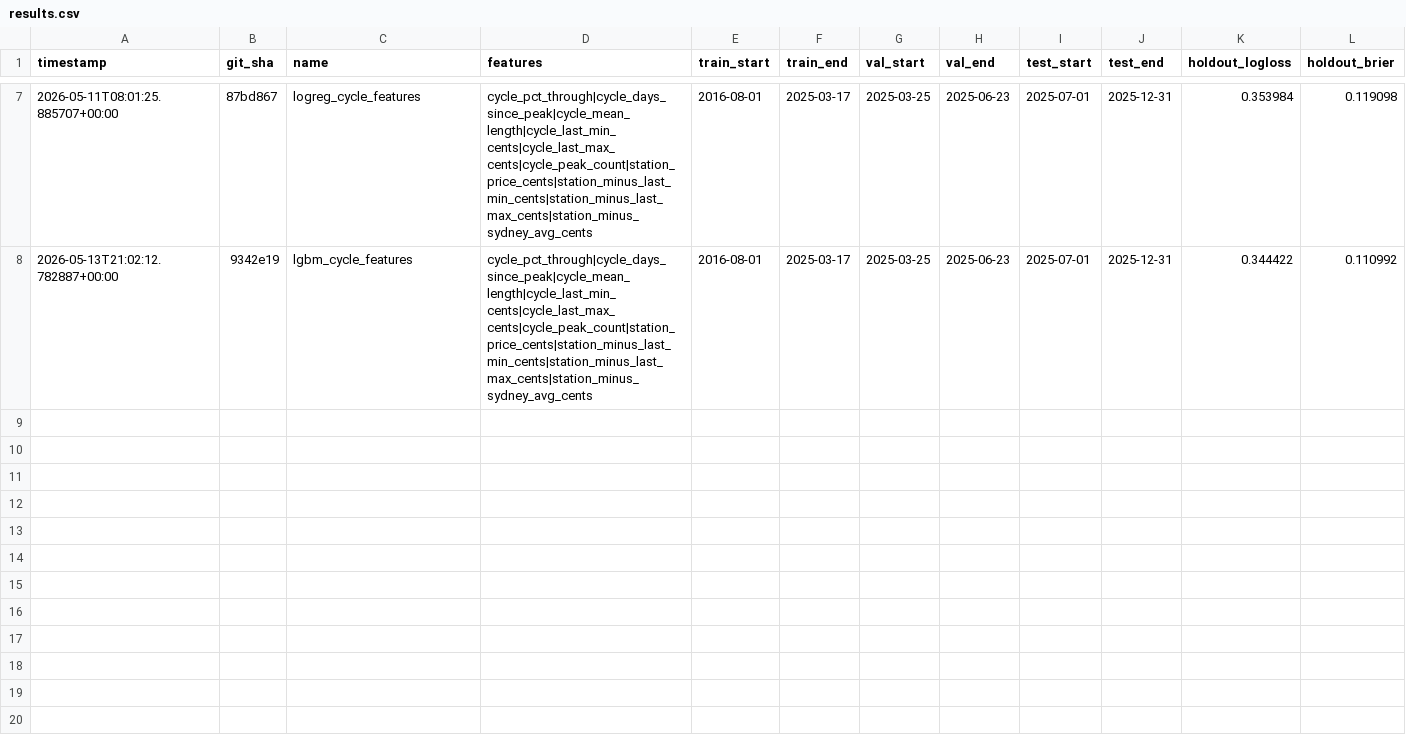
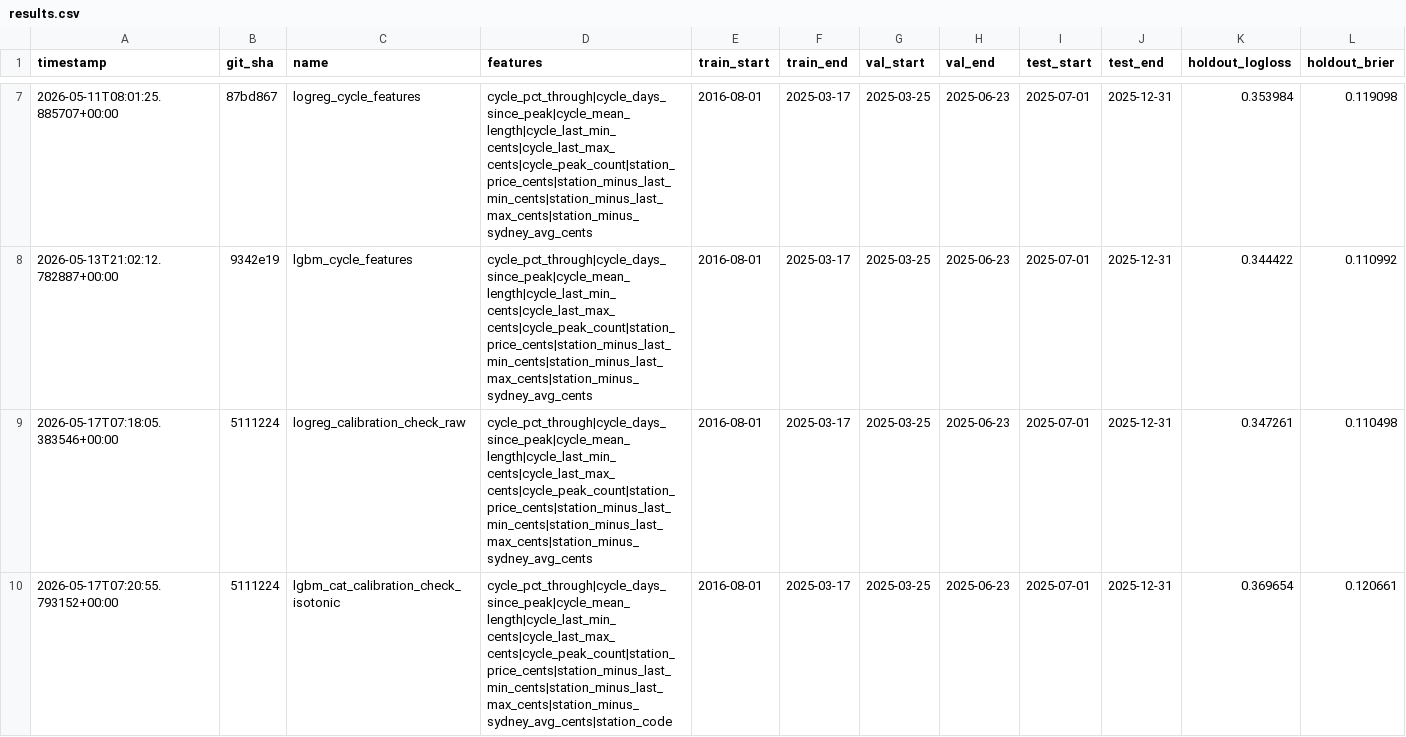
Before and after one commit to edwinsteele/fuel-price-signal, a CSV file: experiments/results.csv, drawn as a sheet; only a part is shown, gaps mark what is left out; rows hold the shown columns only; the diff names each change by its address in the sheet, - before the commit and + after, or states it on an @@ line.

```diff
--- a/experiments/results.csv
+++ b/experiments/results.csv
+row 9: 2026-05-17T07:18:05.383546+00:00 | 5111224 | logreg_calibration_check_raw | cycle_pct_through|cycle_days_since_peak|cycle_mean_length|cycle_last_min_cents|cycle_last_max_cents|cycle_peak_count|station_price_cents|station_minus_last_min_cents|station_minus_last_max_cents|station_minus_sydney_avg_cents | 2016-08-01 | 2025-03-17 | 2025-03-25 | 2025-06-23 | 2025-07-01 | 2025-12-31 | 0.347261 | 0.110498
+row 10: 2026-05-17T07:20:55.793152+00:00 | 5111224 | lgbm_cat_calibration_check_isotonic | cycle_pct_through|cycle_days_since_peak|cycle_mean_length|cycle_last_min_cents|cycle_last_max_cents|cycle_peak_count|station_price_cents|station_minus_last_min_cents|station_minus_last_max_cents|station_minus_sydney_avg_cents|station_code | 2016-08-01 | 2025-03-17 | 2025-03-25 | 2025-06-23 | 2025-07-01 | 2025-12-31 | 0.369654 | 0.120661
```
